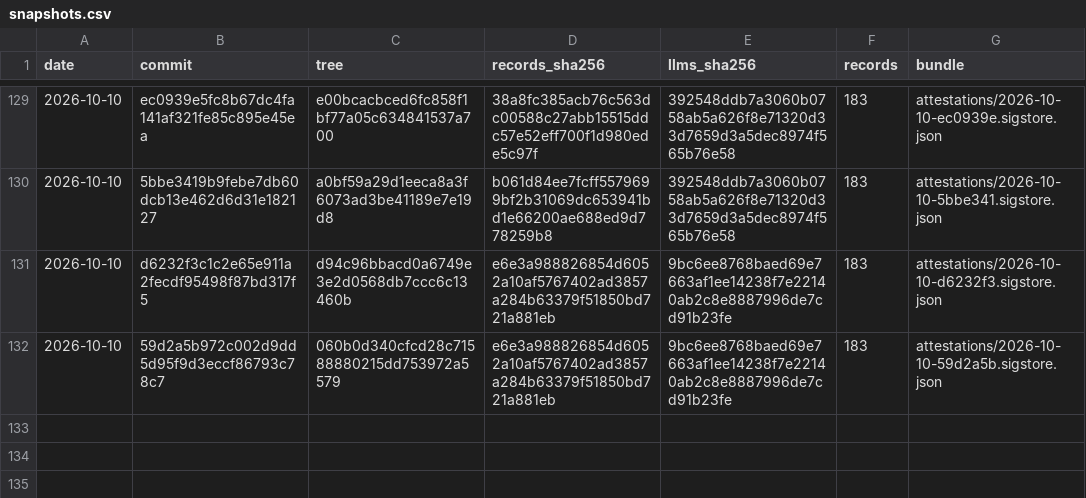
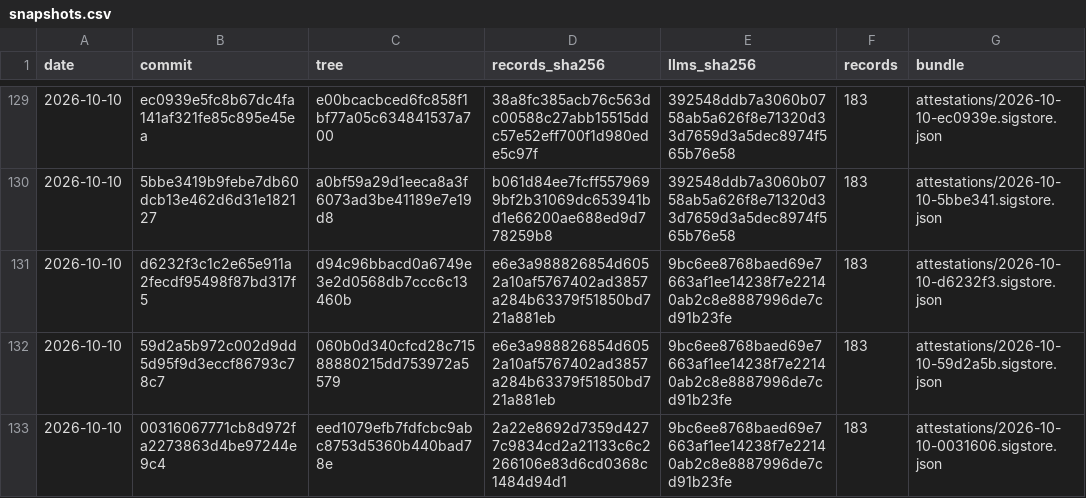
Before and after one commit to pierandpoint/record, a CSV file: snapshots.csv, drawn as a sheet; only a part is shown, gaps mark what is left out; the diff names each change by its address in the sheet, - before the commit and + after, or states it on an @@ line.

```diff
--- a/snapshots.csv
+++ b/snapshots.csv
+row 133: 2026-10-10 | 00316067771cb8d972fa2273863d4be97244e9c4 | eed1079efb7fdfcbc9abc8753d5360b440bad78e | 2a22e8692d7359d4277c9834cd2a21133c6c2266106e83d6cd0368c1484d94d1 | 9bc6ee8768baed69e7663af1ee14238f7e22140ab2c8e8887996de7cd91b23fe | 183 | attestations/2026-10-10-0031606.sigstore.json
```
Also changed, not shown: 2 other files.
